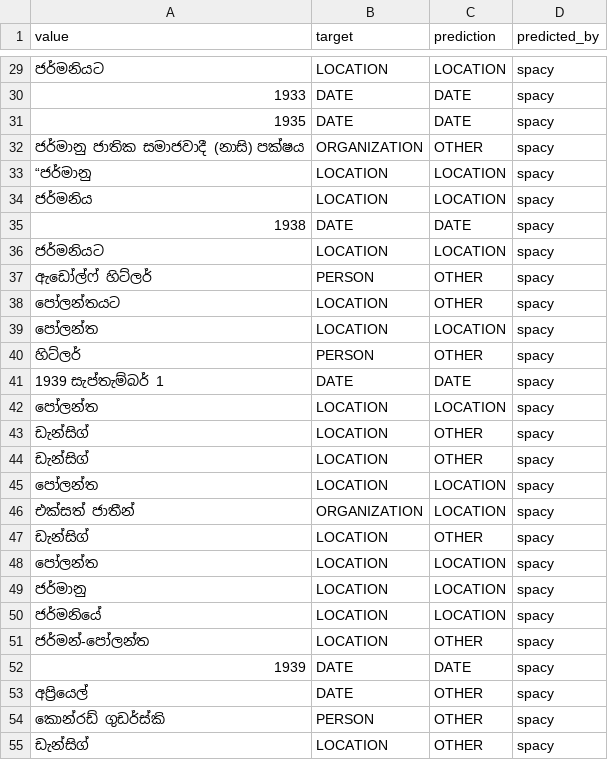
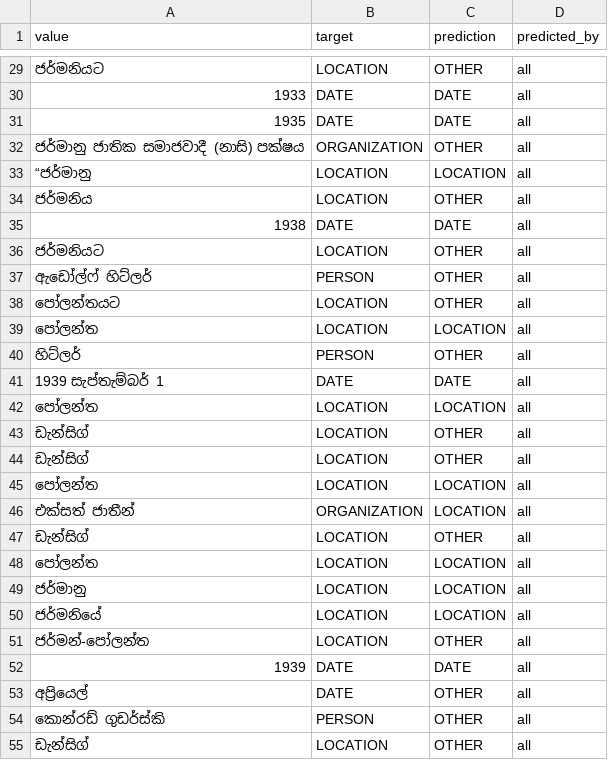
Before and after one commit to kasintha98/spacy-sinhala-ner-final-basic, a CSV file: predictions_output.csv, drawn as a sheet; only a part is shown, gaps mark what is left out; the diff covers the shown part only.

```diff
--- a/predictions_output.csv
+++ b/predictions_output.csv
@@ -29,27 +29,27 @@ value,target,prediction,predicted_by
-ජර්මනියට,LOCATION,LOCATION,spacy
-1933,DATE,DATE,spacy
-1935,DATE,DATE,spacy
-ජර්මානු ජාතික සමාජවාදී (නාසි) පක්ෂය,ORGANIZATION,OTHER,spacy
-“ජර්මානු,LOCATION,LOCATION,spacy
-ජර්මනිය,LOCATION,LOCATION,spacy
-1938,DATE,DATE,spacy
-ජර්මනියට,LOCATION,LOCATION,spacy
-ඇඩෝල්ෆ් හිට්ලර්,PERSON,OTHER,spacy
-පෝලන්තයට,LOCATION,OTHER,spacy
-පෝලන්ත,LOCATION,LOCATION,spacy
-හිට්ලර්,PERSON,OTHER,spacy
-1939 සැප්තැම්බර් 1,DATE,DATE,spacy
-පෝලන්ත,LOCATION,LOCATION,spacy
-ඩැන්සිග්,LOCATION,OTHER,spacy
-ඩැන්සිග්,LOCATION,OTHER,spacy
-පෝලන්ත,LOCATION,LOCATION,spacy
-එක්සත් ජාතීන්,ORGANIZATION,LOCATION,spacy
-ඩැන්සිග්,LOCATION,OTHER,spacy
-පෝලන්ත,LOCATION,LOCATION,spacy
-ජර්මානු,LOCATION,LOCATION,spacy
-ජර්මනියේ,LOCATION,LOCATION,spacy
-ජර්මන්-පෝලන්ත,LOCATION,OTHER,spacy
-1939,DATE,DATE,spacy
-අප්‍රියෙල්,DATE,OTHER,spacy
-කොන්රඩ් ගුඩර්ස්කි,PERSON,OTHER,spacy
-ඩැන්සිග්,LOCATION,OTHER,spacy
+ජර්මනියට,LOCATION,OTHER,all
+1933,DATE,DATE,all
+1935,DATE,DATE,all
+ජර්මානු ජාතික සමාජවාදී (නාසි) පක්ෂය,ORGANIZATION,OTHER,all
+“ජර්මානු,LOCATION,LOCATION,all
+ජර්මනිය,LOCATION,OTHER,all
+1938,DATE,DATE,all
+ජර්මනියට,LOCATION,OTHER,all
+ඇඩෝල්ෆ් හිට්ලර්,PERSON,OTHER,all
+පෝලන්තයට,LOCATION,OTHER,all
+පෝලන්ත,LOCATION,LOCATION,all
+හිට්ලර්,PERSON,OTHER,all
+1939 සැප්තැම්බර් 1,DATE,DATE,all
+පෝලන්ත,LOCATION,LOCATION,all
+ඩැන්සිග්,LOCATION,OTHER,all
+ඩැන්සිග්,LOCATION,OTHER,all
+පෝලන්ත,LOCATION,LOCATION,all
+එක්සත් ජාතීන්,ORGANIZATION,LOCATION,all
+ඩැන්සිග්,LOCATION,OTHER,all
+පෝලන්ත,LOCATION,LOCATION,all
+ජර්මානු,LOCATION,LOCATION,all
+ජර්මනියේ,LOCATION,LOCATION,all
+ජර්මන්-පෝලන්ත,LOCATION,OTHER,all
+1939,DATE,DATE,all
+අප්‍රියෙල්,DATE,OTHER,all
+කොන්රඩ් ගුඩර්ස්කි,PERSON,OTHER,all
+ඩැන්සිග්,LOCATION,OTHER,all
```
Also changed, not shown: 112 edited cells elsewhere in this file, 5 other files.
